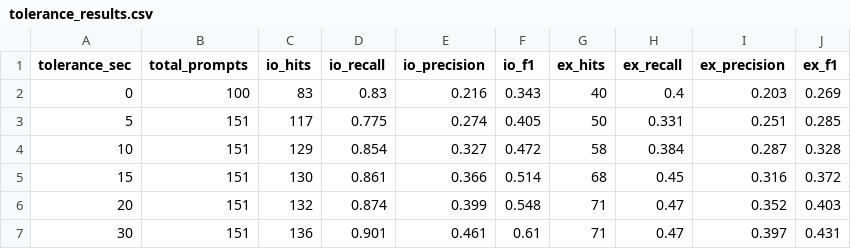
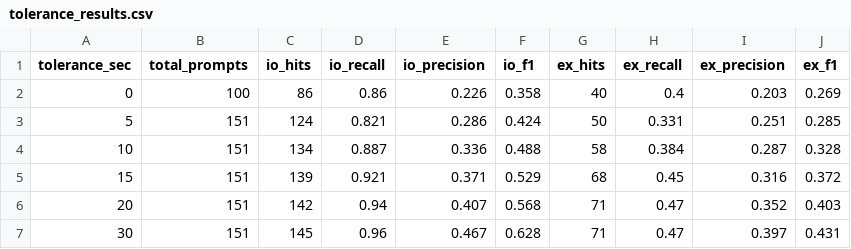
Before and after one commit to WeiWu0115/inside-out-vr-Pilot, a CSV file: outputs/tolerance_results.csv, drawn as a sheet.

```diff
--- a/outputs/tolerance_results.csv
+++ b/outputs/tolerance_results.csv
@@ -1,7 +1,7 @@
 tolerance_sec,total_prompts,io_hits,io_recall,io_precision,io_f1,ex_hits,ex_recall,ex_precision,ex_f1
-0,100,83,0.83,0.216,0.343,40,0.4,0.203,0.269
-5,151,117,0.775,0.274,0.405,50,0.331,0.251,0.285
-10,151,129,0.854,0.327,0.472,58,0.384,0.287,0.328
-15,151,130,0.861,0.366,0.514,68,0.45,0.316,0.372
-20,151,132,0.874,0.399,0.548,71,0.47,0.352,0.403
-30,151,136,0.901,0.461,0.61,71,0.47,0.397,0.431
+0,100,86,0.86,0.226,0.358,40,0.4,0.203,0.269
+5,151,124,0.821,0.286,0.424,50,0.331,0.251,0.285
+10,151,134,0.887,0.336,0.488,58,0.384,0.287,0.328
+15,151,139,0.921,0.371,0.529,68,0.45,0.316,0.372
+20,151,142,0.94,0.407,0.568,71,0.47,0.352,0.403
+30,151,145,0.96,0.467,0.628,71,0.47,0.397,0.431
```
Also changed, not shown: outputs/prompt_detection_detail.csv, 11 other files.
